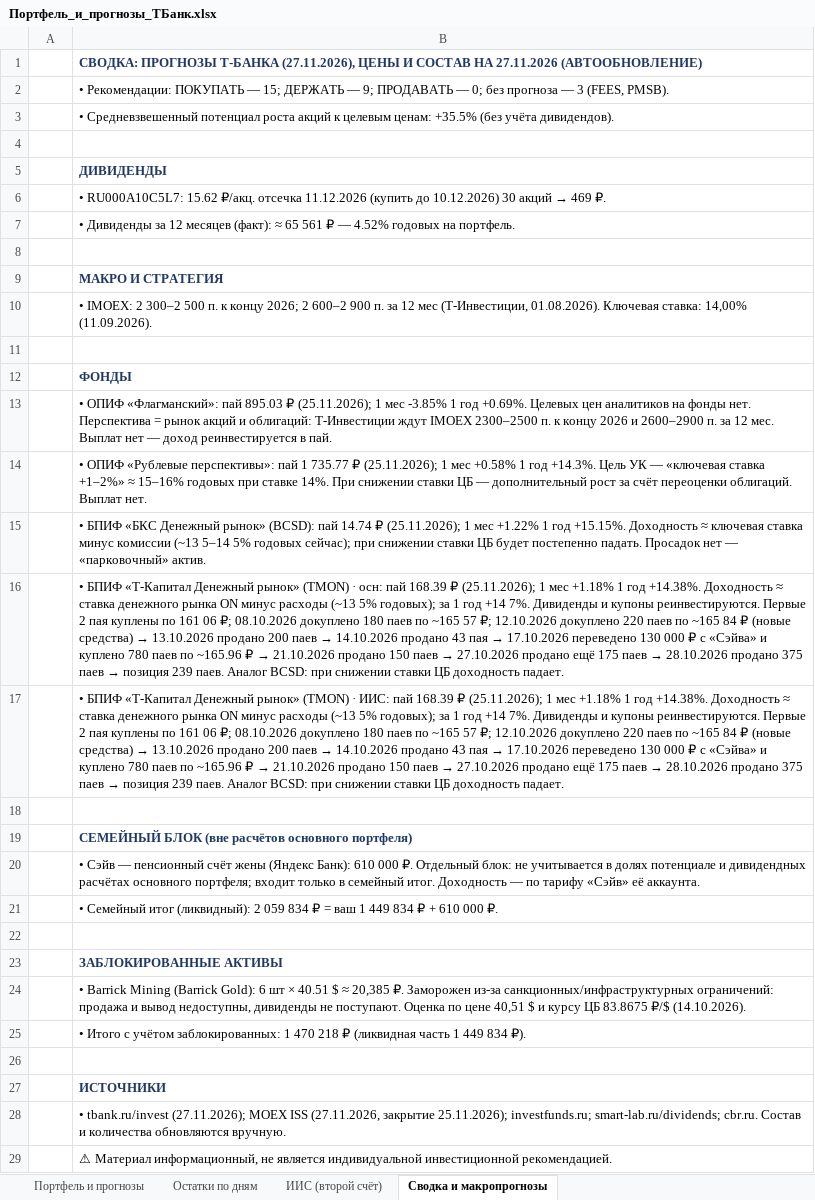
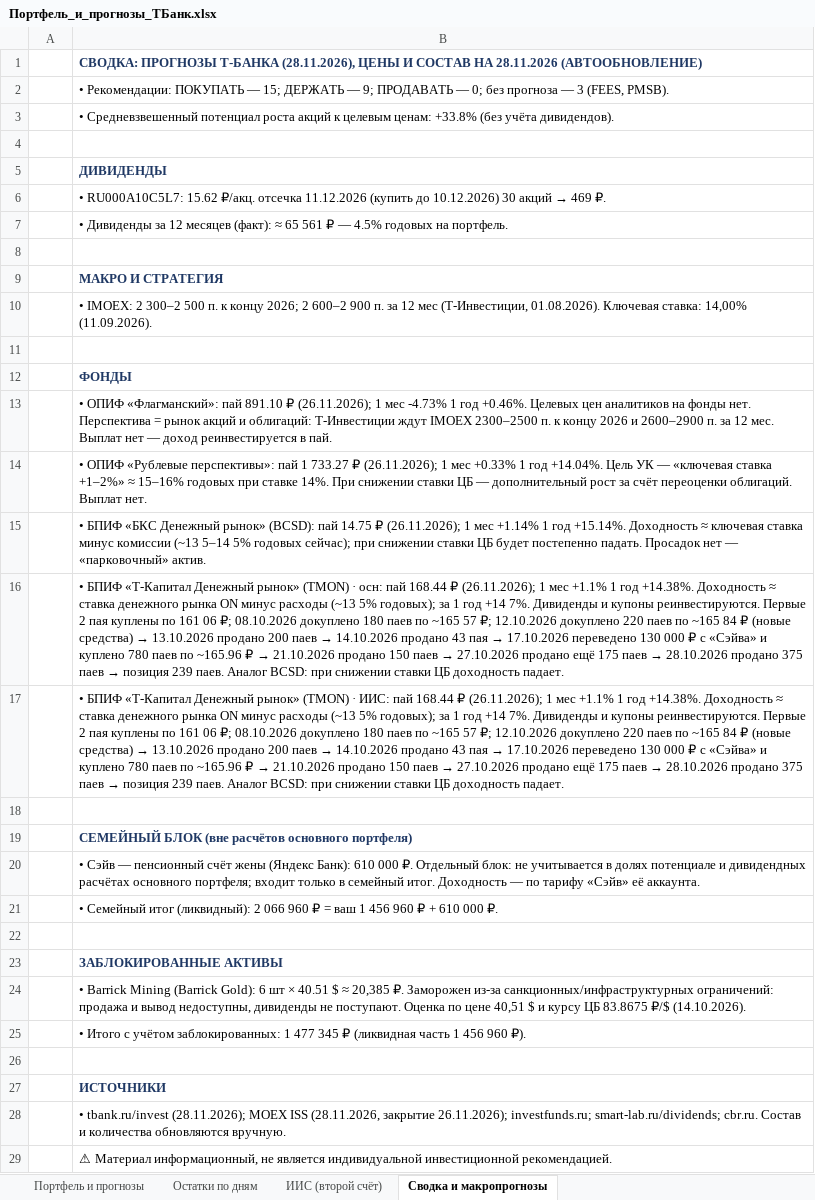
Before and after one commit to Edsonssss/pf-site-1b1590de4c, an Excel workbook: Портфель_и_прогнозы_ТБанк.xlsx, sheet Сводка и макропрогнозы, drawn as a sheet; values as stored, in another font and other column widths than the file's, no borders; the diff names each change by its address in the sheet, - before the commit and + after, or states it on an @@ line.

```diff
--- a/Портфель_и_прогнозы_ТБанк.xlsx (sheet Сводка и макропрогнозы)
+++ b/Портфель_и_прогнозы_ТБанк.xlsx (sheet Сводка и макропрогнозы)
-B1: …ПРОГНОЗЫ Т-БАНКА (27.11.2026), ЦЕНЫ И СОСТАВ НА 27.11.2026 (АВТООБНОВЛЕНИЕ)
+B1: …ПРОГНОЗЫ Т-БАНКА (28.11.2026), ЦЕНЫ И СОСТАВ НА 28.11.2026 (АВТООБНОВЛЕНИЕ)
-B3: …целевым ценам: +35.5% (без учёта…
+B3: …целевым ценам: +33.8% (без учёта…
-B7: …₽ — 4.52% годовых на…
+B7: …₽ — 4.5% годовых на…
-B13: …«Флагманский»: пай 895.03 ₽ (25.11.2026); 1 мес -3.85% 1 год +0.69%. Целевых цен…
+B13: …«Флагманский»: пай 891.10 ₽ (26.11.2026); 1 мес -4.73% 1 год +0.46%. Целевых цен…
-B14: …пай 1 735.77 ₽ (25.11.2026); 1 мес +0.58% 1 год +14.3%. Цель УК…
+B14: …пай 1 733.27 ₽ (26.11.2026); 1 мес +0.33% 1 год +14.04%. Цель УК…
-B15: …(BCSD): пай 14.74 ₽ (25.11.2026); 1 мес +1.22% 1 год +15.15%. Доходность ≈…
+B15: …(BCSD): пай 14.75 ₽ (26.11.2026); 1 мес +1.14% 1 год +15.14%. Доходность ≈…
-B16: …осн: пай 168.39 ₽ (25.11.2026); 1 мес +1.18% 1 год…
+B16: …осн: пай 168.44 ₽ (26.11.2026); 1 мес +1.1% 1 год…
-B17: …ИИС: пай 168.39 ₽ (25.11.2026); 1 мес +1.18% 1 год…
+B17: …ИИС: пай 168.44 ₽ (26.11.2026); 1 мес +1.1% 1 год…
-B21: …(ликвидный): 2 059 834 ₽ = ваш 1 449 834 ₽ +…
+B21: …(ликвидный): 2 066 960 ₽ = ваш 1 456 960 ₽ +…
-B25: …заблокированных: 1 470 218 ₽ (ликвидная часть 1 449 834 ₽).
+B25: …заблокированных: 1 477 345 ₽ (ликвидная часть 1 456 960 ₽).
-B28: • tbank.ru/invest (27.11.2026); MOEX ISS (27.11.2026, закрытие 25.11.2026); investfunds.ru; smart-lab.ru/dividends;…
+B28: • tbank.ru/invest (28.11.2026); MOEX ISS (28.11.2026, закрытие 26.11.2026); investfunds.ru; smart-lab.ru/dividends;…
```
Also changed, not shown: sheet Портфель и прогнозы, sheet Остатки по дням, sheet ИИС (второй счёт), charts or pictures, 4 other files.
